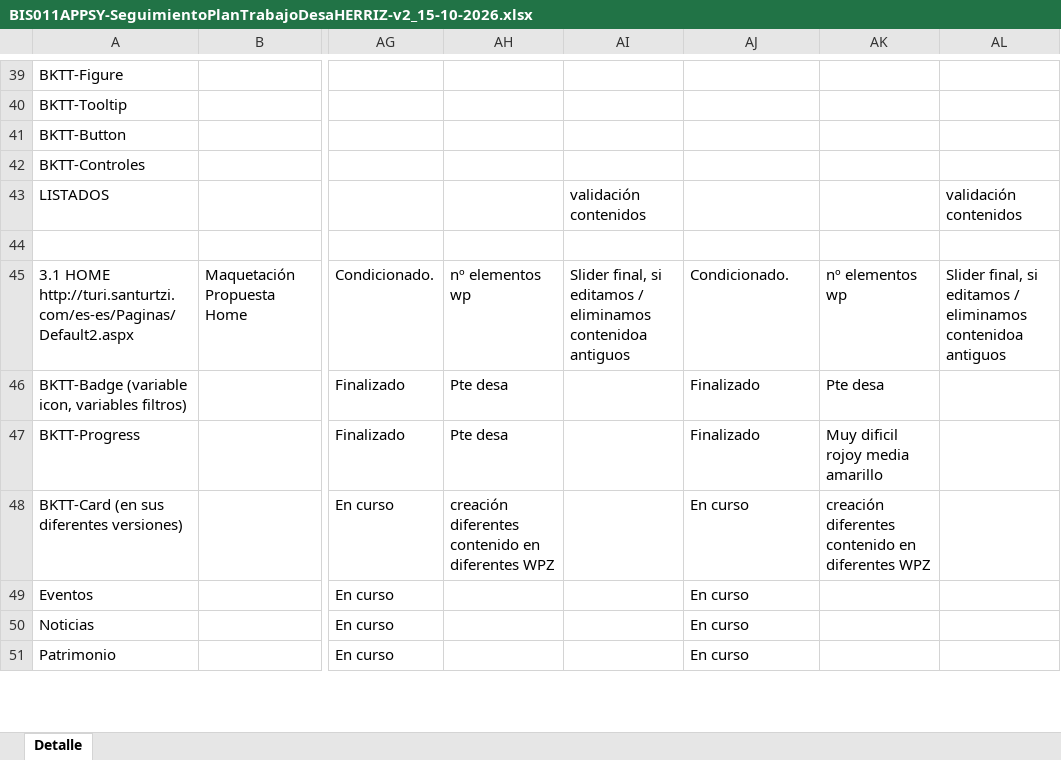
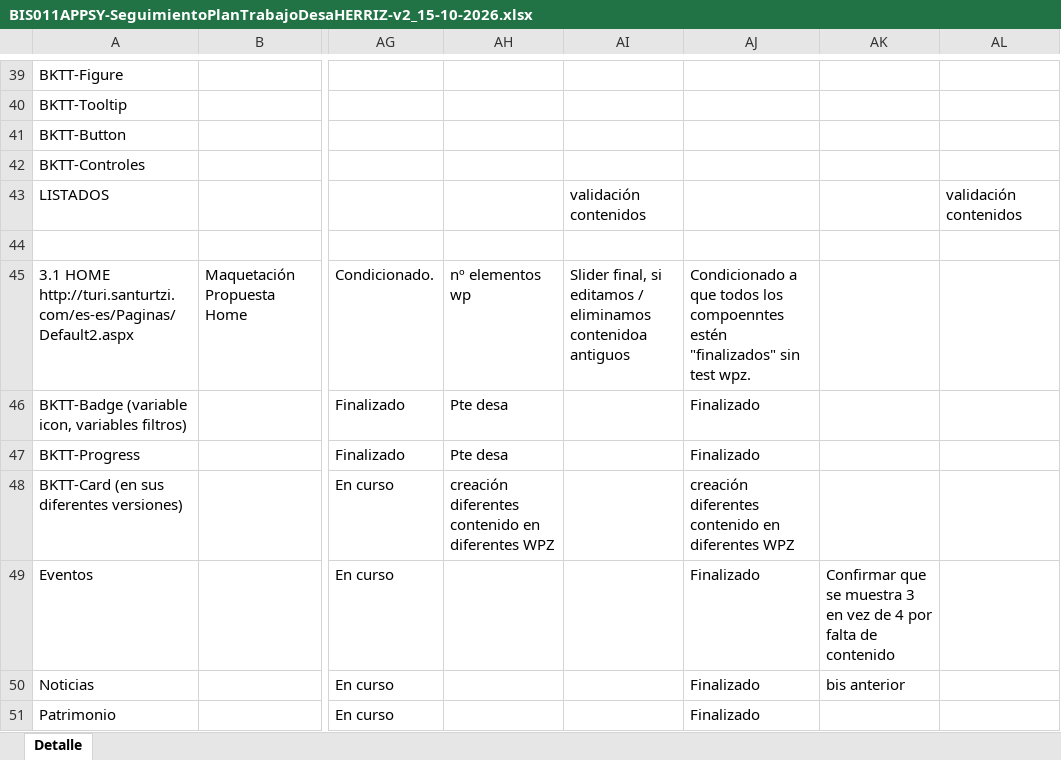
Before and after one commit to sgantolin/BiscaytikApp_node-modules-incluido, an Excel workbook: src/Documentacion/BIS011APPSY-SeguimientoPlanTrabajoDesaHERRIZ-v2_15-10-2026.xlsx, sheet Detalle, drawn as a sheet; only a part is shown, gaps mark what is left out; values as stored, in another font and other column widths than the file's, no cell formats; the diff covers the shown part only; the diff names each change by its address in the sheet, - before the commit and + after, or states it on an @@ line.

Commit message:
ajustes slider tolltip, botón , móvil etc.

```diff
--- a/src/Documentacion/BIS011APPSY-SeguimientoPlanTrabajoDesaHERRIZ-v2_15-10-2026.xlsx (sheet Detalle)
+++ b/src/Documentacion/BIS011APPSY-SeguimientoPlanTrabajoDesaHERRIZ-v2_15-10-2026.xlsx (sheet Detalle)
-AJ45: Condicionado.
+AJ45: Condicionado a que todos los compoenntes estén "finalizados" sin test wpz.
-AK45: nº elementos wp
+AK45: (empty)
-AL45: Slider final, si editamos / eliminamos contenidoa antiguos
+AL45: (empty)
-AK46: Pte desa
+AK46: (empty)
-AK47: Muy dificil rojoy media amarillo
+AK47: (empty)
-AJ48: En curso
+AJ48: creación diferentes contenido en diferentes WPZ
-AK48: creación diferentes contenido en diferentes WPZ
+AK48: (empty)
-AJ49:AJ51: En curso
+AJ49:AJ51: Finalizado
-AK49: (empty)
+AK49: Confirmar que se muestra 3 en vez de 4 por falta de contenido
-AK50: (empty)
+AK50: bis anterior
```
Also changed, not shown: 2 added rows, 2 removed rows and 17 edited cells elsewhere in this sheet, cell formats, 14 other files.
